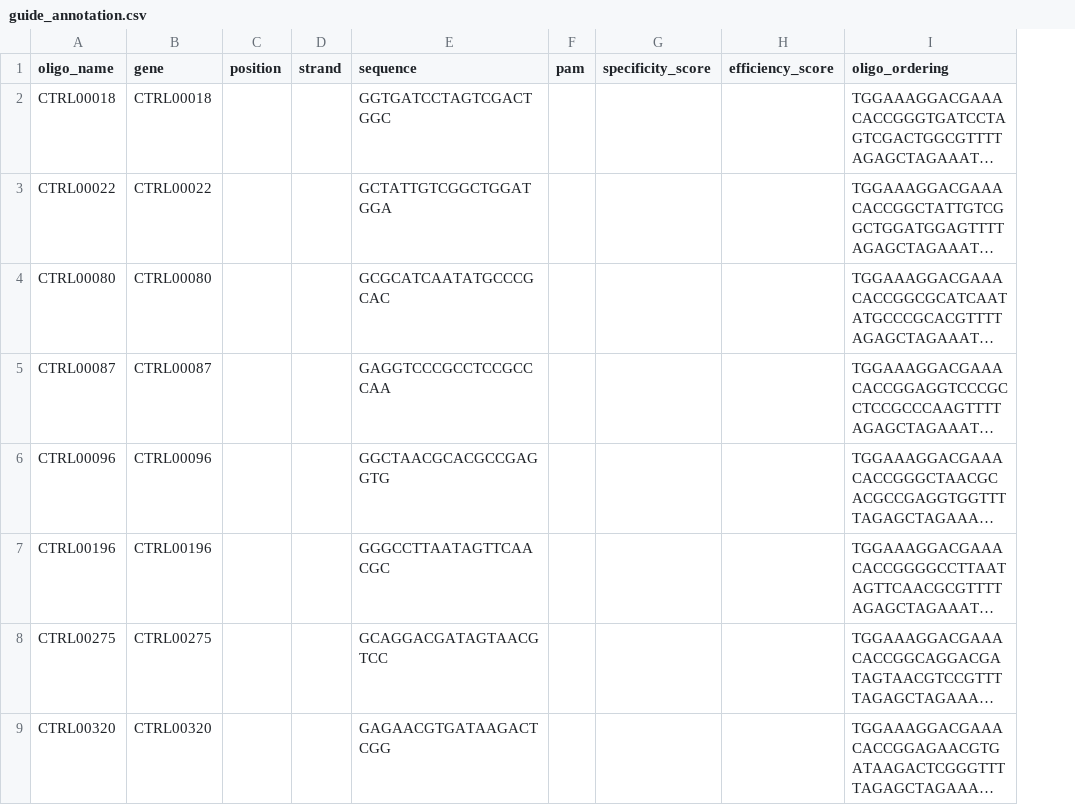
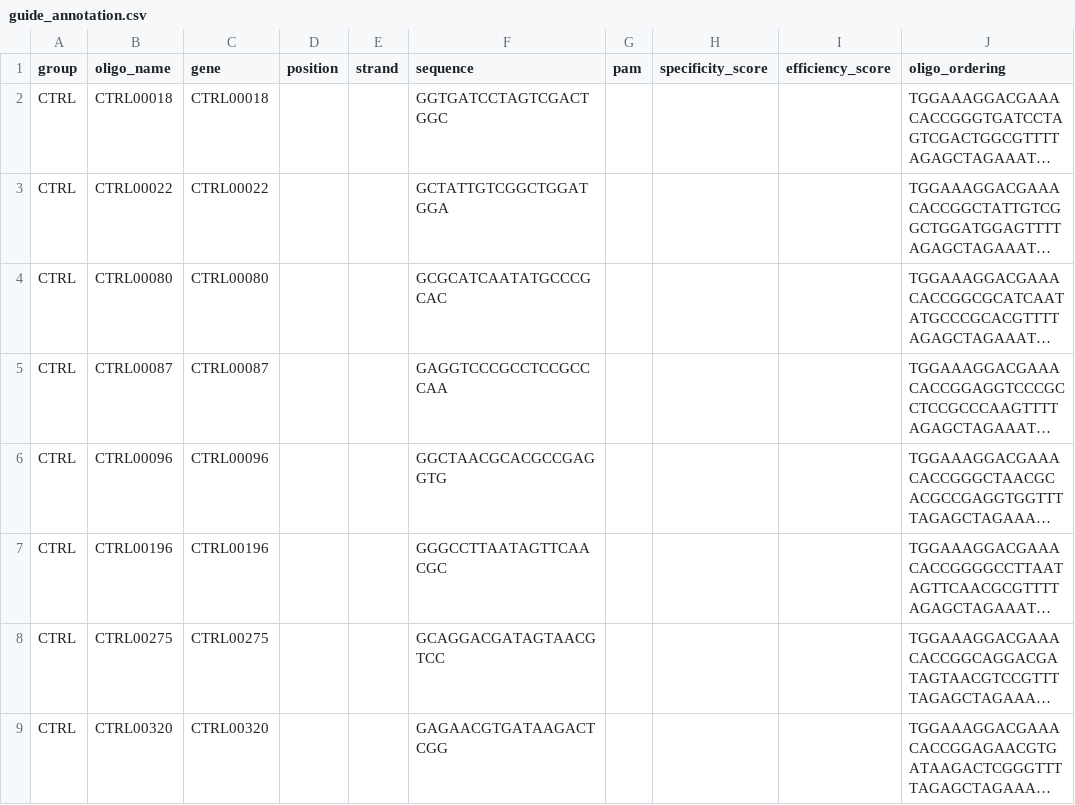
Before and after one commit to epigen/crop-seq, a CSV file: metadata/guide_annotation.csv, drawn as a sheet; only a part is shown; long unchanged cells end in …; the diff names each change by its address in the sheet, - before the commit and + after, or states it on an @@ line.

Commit message:
update annotation and gRNA data

```diff
--- a/metadata/guide_annotation.csv
+++ b/metadata/guide_annotation.csv
+column A (group), rows 2-9: all CTRL
```
Also changed, not shown: 3 other files.
